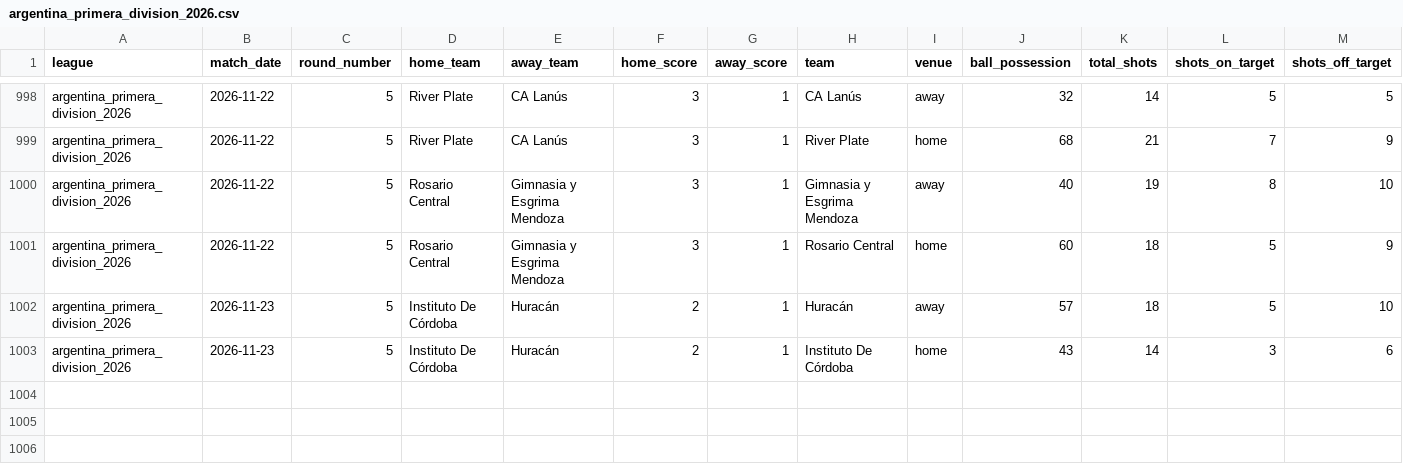
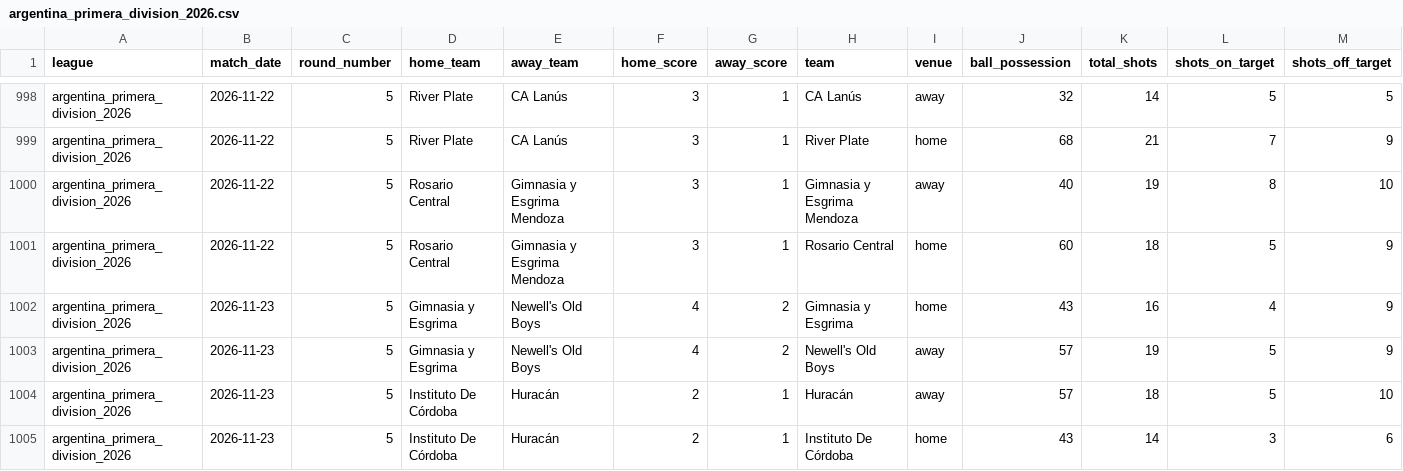
Before and after one commit to aimidas1/-Estatisticas_Equipas-, a CSV file: argentina_primera_division_2026.csv, drawn as a sheet; only a part is shown, gaps mark what is left out; rows hold the shown columns only; the diff names each change by its address in the sheet, - before the commit and + after, or states it on an @@ line.

```diff
--- a/argentina_primera_division_2026.csv
+++ b/argentina_primera_division_2026.csv
+row 1002: argentina_primera_division_2026 | 2026-11-23 | 5 | Gimnasia y Esgrima | Newell's Old Boys | 4 | 2 | Gimnasia y Esgrima | home | 43 | 16 | 4 | 9
+row 1003: argentina_primera_division_2026 | 2026-11-23 | 5 | Gimnasia y Esgrima | Newell's Old Boys | 4 | 2 | Newell's Old Boys | away | 57 | 19 | 5 | 9
```
Also changed, not shown: brasileirao_serie_a_2026.csv, dinamarca_danish_superliga_2026_2027.csv, 6 other files.
